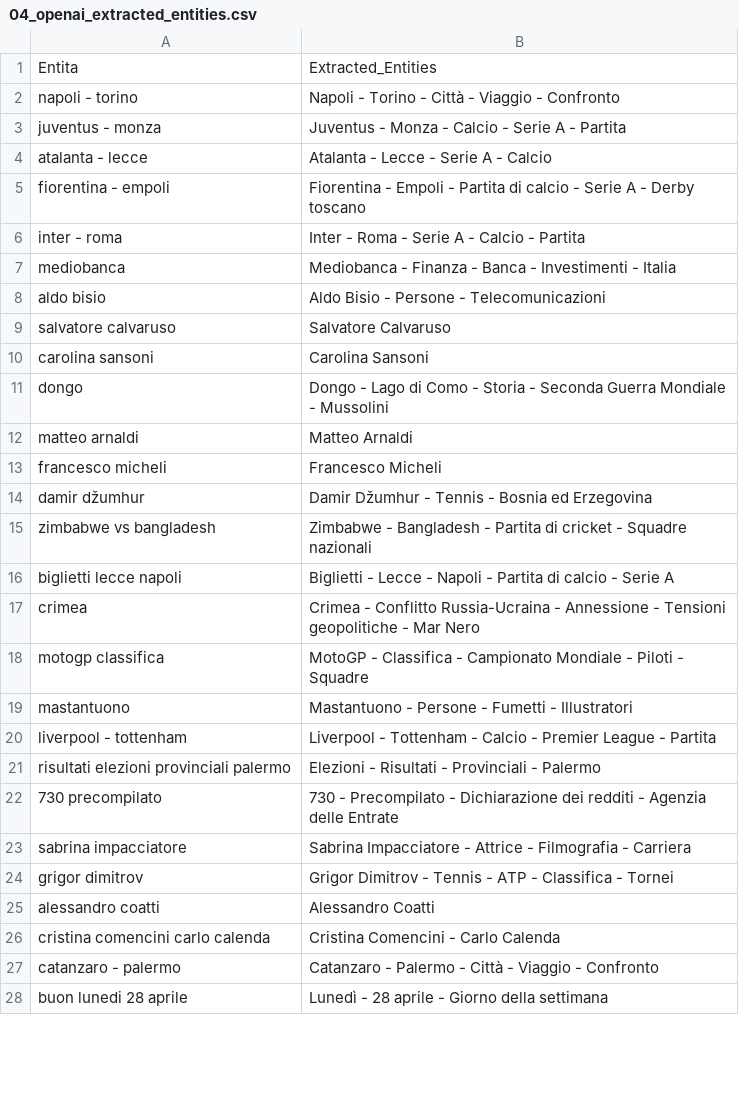
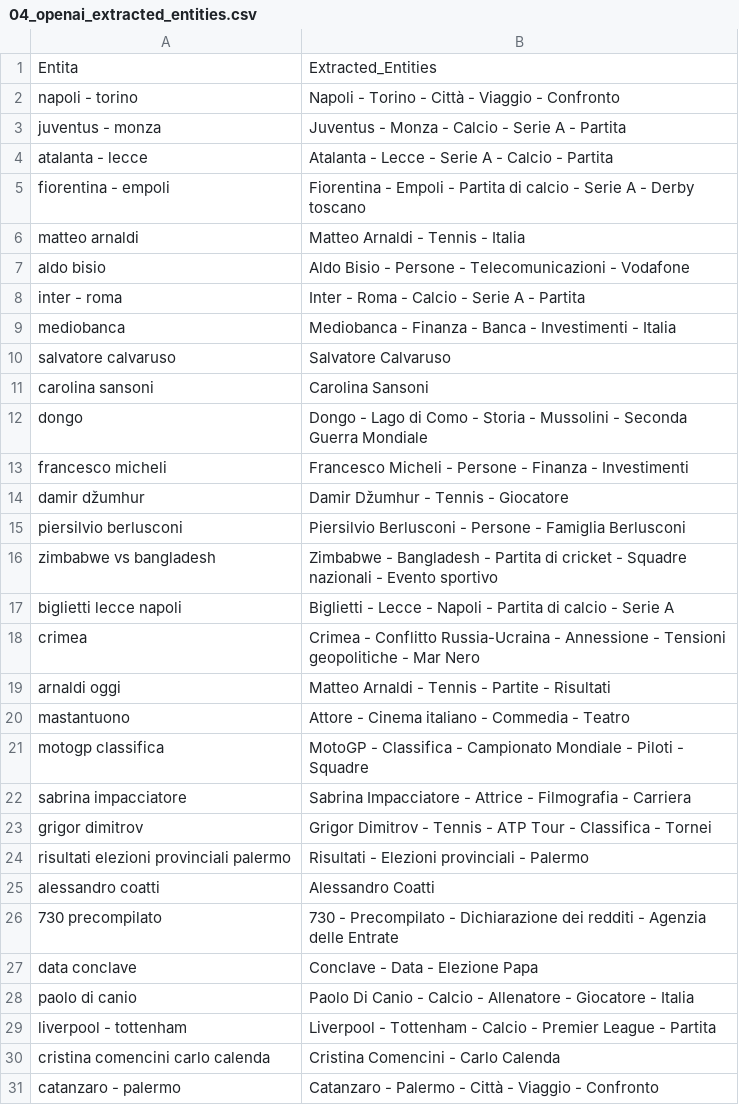
Before and after one commit to maledizionisrls/discover-prophet-website, a CSV file: checkpoint_data/04_openai_extracted_entities.csv, drawn as a sheet; only a part is shown; the shorter side is filled out with more unchanged rows; the diff covers the shown part only.

```diff
--- a/checkpoint_data/04_openai_extracted_entities.csv
+++ b/checkpoint_data/04_openai_extracted_entities.csv
@@ -3,24 +3,28 @@ napoli - torino,Napoli - Torino - Città - Viaggio - Confronto
 juventus - monza,Juventus - Monza - Calcio - Serie A - Partita
-atalanta - lecce,Atalanta - Lecce - Serie A - Calcio
+atalanta - lecce,Atalanta - Lecce - Serie A - Calcio - Partita
 fiorentina - empoli,Fiorentina - Empoli - Partita di calcio - Serie A - Derby toscano
-inter - roma,Inter - Roma - Serie A - Calcio - Partita
+matteo arnaldi,Matteo Arnaldi - Tennis - Italia
+aldo bisio,Aldo Bisio - Persone - Telecomunicazioni - Vodafone
+inter - roma,Inter - Roma - Calcio - Serie A - Partita
 mediobanca,Mediobanca - Finanza - Banca - Investimenti - Italia
-aldo bisio,Aldo Bisio - Persone - Telecomunicazioni
 salvatore calvaruso,Salvatore Calvaruso
 carolina sansoni,Carolina Sansoni
-dongo,Dongo - Lago di Como - Storia - Seconda Guerra Mondiale - Mussolini
-matteo arnaldi,Matteo Arnaldi
-francesco micheli,Francesco Micheli
-damir džumhur,Damir Džumhur - Tennis - Bosnia ed Erzegovina
-zimbabwe vs bangladesh,Zimbabwe - Bangladesh - Partita di cricket - Squadre nazionali
+dongo,Dongo - Lago di Como - Storia - Mussolini - Seconda Guerra Mondiale
+francesco micheli,Francesco Micheli - Persone - Finanza - Investimenti
+damir džumhur,Damir Džumhur - Tennis - Giocatore
+piersilvio berlusconi,Piersilvio Berlusconi - Persone - Famiglia Berlusconi
+zimbabwe vs bangladesh,Zimbabwe - Bangladesh - Partita di cricket - Squadre nazionali - Evento sportivo
 biglietti lecce napoli,Biglietti - Lecce - Napoli - Partita di calcio - Serie A
 crimea,Crimea - Conflitto Russia-Ucraina - Annessione - Tensioni geopolitiche - Mar Nero
+arnaldi oggi,Matteo Arnaldi - Tennis - Partite - Risultati
+mastantuono,Attore - Cinema italiano - Commedia - Teatro
 motogp classifica,MotoGP - Classifica - Campionato Mondiale - Piloti - Squadre
-mastantuono,Mastantuono - Persone - Fumetti - Illustratori
+sabrina impacciatore,Sabrina Impacciatore - Attrice - Filmografia - Carriera
+grigor dimitrov,Grigor Dimitrov - Tennis - ATP Tour - Classifica - Tornei
+risultati elezioni provinciali palermo,Risultati - Elezioni provinciali - Palermo
+alessandro coatti,Alessandro Coatti
+730 precompilato,730 - Precompilato - Dichiarazione dei redditi - Agenzia delle Entrate
+data conclave,Conclave - Data - Elezione Papa
+paolo di canio,Paolo Di Canio - Calcio - Allenatore - Giocatore - Italia
 liverpool - tottenham,Liverpool - Tottenham - Calcio - Premier League - Partita
-risultati elezioni provinciali palermo,Elezioni - Risultati - Provinciali - Palermo
-730 precompilato,730 - Precompilato - Dichiarazione dei redditi - Agenzia delle Entrate
-sabrina impacciatore,Sabrina Impacciatore - Attrice - Filmografia - Carriera
-grigor dimitrov,Grigor Dimitrov - Tennis - ATP - Classifica - Tornei
-alessandro coatti,Alessandro Coatti
 cristina comencini carlo calenda,Cristina Comencini - Carlo Calenda
```
Also changed, not shown: 6 added rows, 8 removed rows, 1 moved row and 5 edited cells elsewhere in this file, checkpoint_data/01_entities_ordered_extracted.csv, checkpoint_data/02_context_run_1_scores.csv, 5 other files.
